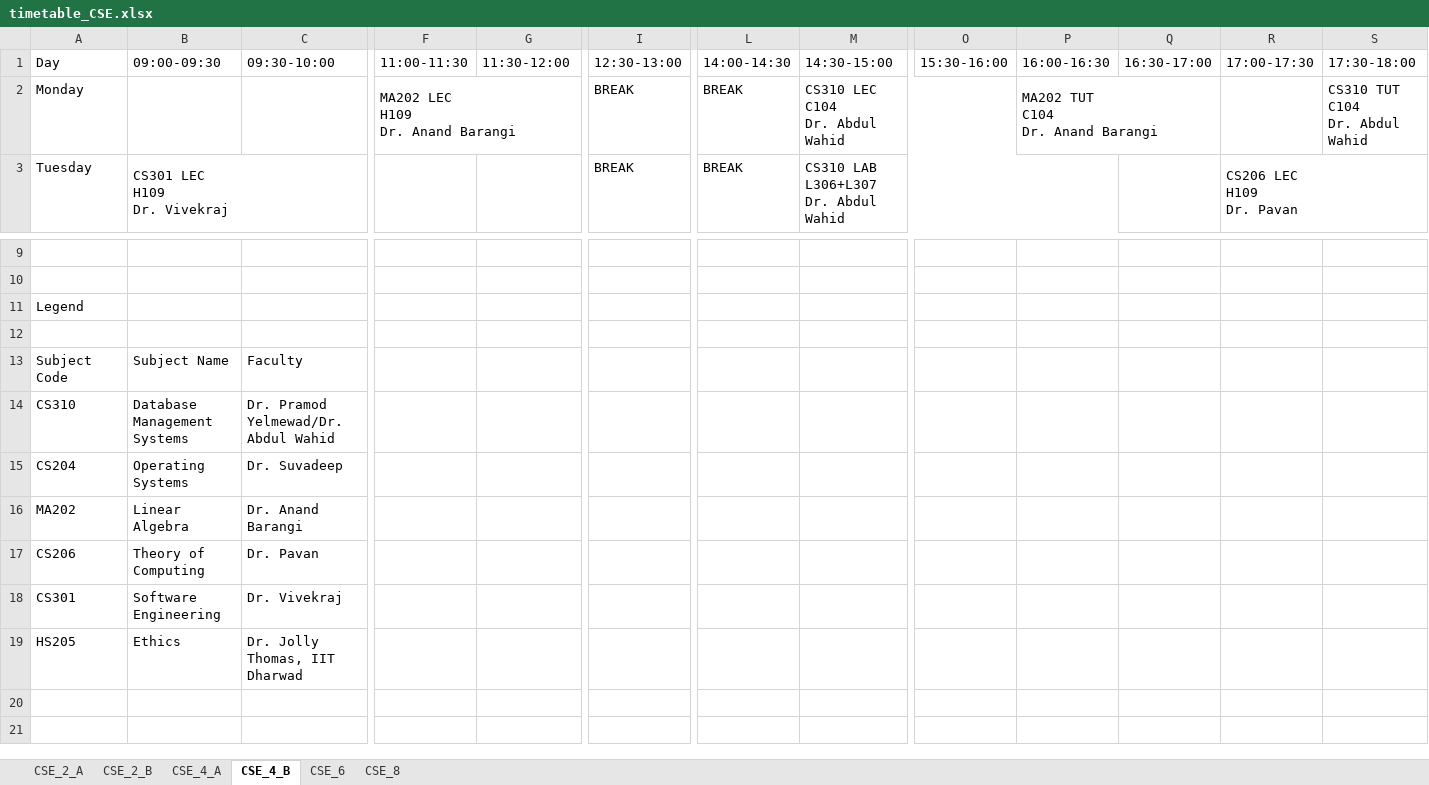
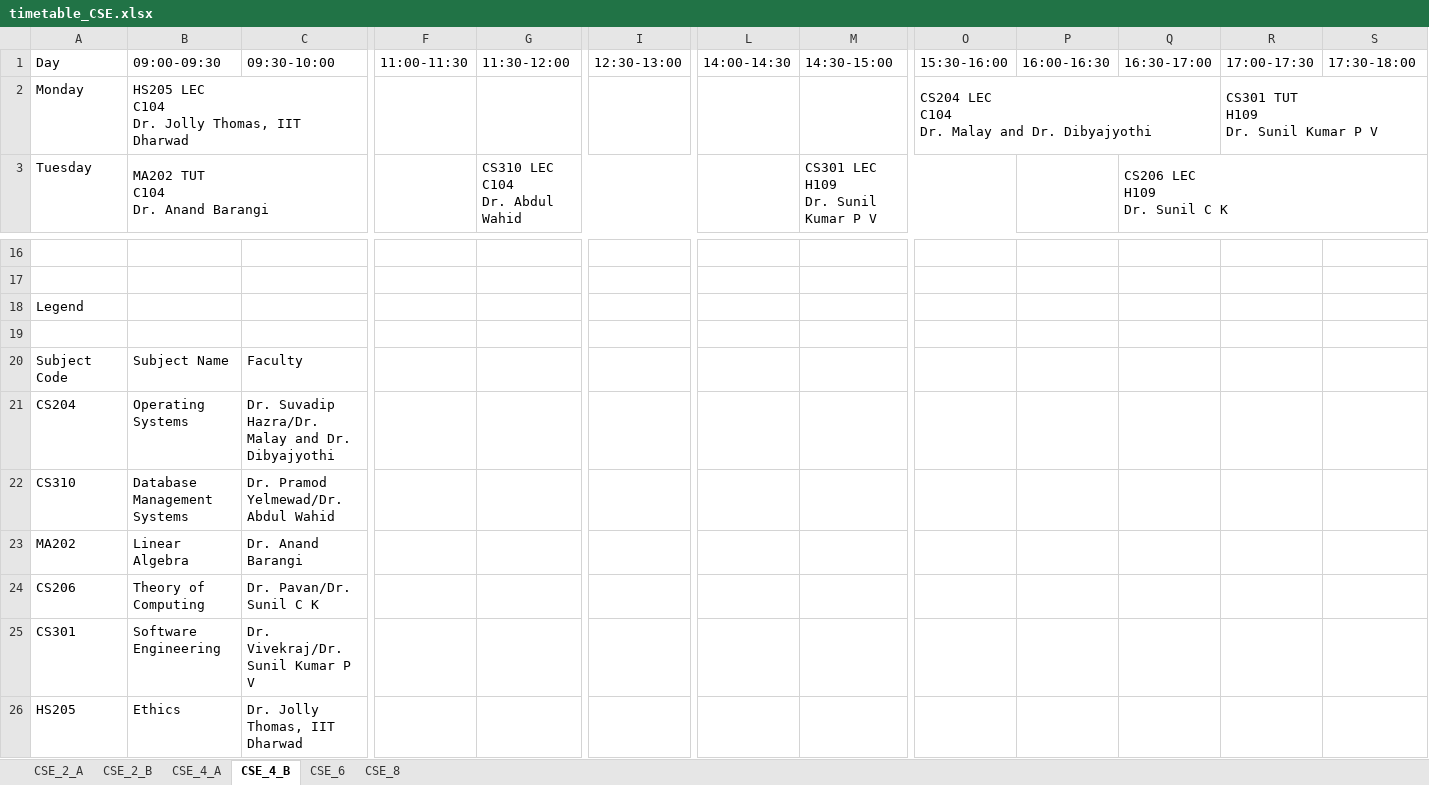
Before and after one commit to Venkatesh961/TimeTable-Generator, an Excel workbook: uploads/timetables/timetable_CSE.xlsx, sheet CSE_4_B, drawn as a sheet; only a part is shown, gaps mark what is left out; values as stored, in another font and other column widths than the file's, no cell formats; removed rows and columns are numbered as before the commit, all else as after; rows hold the shown columns only; ↵ is a line break in a cell; the diff covers the shown part only; the diff names each change by its address in the sheet, - before the commit and + after, or states it on an @@ line.

```diff
--- a/uploads/timetables/timetable_CSE.xlsx (sheet CSE_4_B)
+++ b/uploads/timetables/timetable_CSE.xlsx (sheet CSE_4_B)
-B2 (09:00-09:30): (empty)
+B2 (09:00-09:30): HS205 LEC ↵ C104 ↵ Dr. Jolly Thomas, IIT Dharwad
+B2:D2 merged
-F2 (11:00-11:30): MA202 LEC ↵ H109 ↵ Dr. Anand Barangi
+F2 (11:00-11:30): (empty)
-F2:H2 merged
-I2:I3 (12:30-13:00): BREAK
+I2:I3 (12:30-13:00): (empty)
-L2:L3 (14:00-14:30): BREAK
+L2:L3 (14:00-14:30): (empty)
-M2 (14:30-15:00): CS310 LEC ↵ C104 ↵ Dr. Abdul Wahid
+M2 (14:30-15:00): (empty)
-M2:O2 merged
-O2 (15:30-16:00): (empty)
+O2 (15:30-16:00): CS204 LEC ↵ C104 ↵ Dr. Malay and Dr. Dibyajyothi
+O2:Q2 merged
-P2 (16:00-16:30): MA202 TUT ↵ C104 ↵ Dr. Anand Barangi
+P2 (16:00-16:30): (empty)
-P2:Q2 merged
-R2 (17:00-17:30): (empty)
+R2 (17:00-17:30): CS301 TUT ↵ H109 ↵ Dr. Sunil Kumar P V
+R2:S2 merged
-S2 (17:30-18:00): CS310 TUT ↵ C104 ↵ Dr. Abdul Wahid
+S2 (17:30-18:00): (empty)
-S2:T2 merged
-B3 (09:00-09:30): CS301 LEC ↵ H109 ↵ Dr. Vivekraj
+B3 (09:00-09:30): MA202 TUT ↵ C104 ↵ Dr. Anand Barangi
-B3:D3 merged
+B3:C3 merged
-G3 (11:30-12:00): (empty)
+G3 (11:30-12:00): CS310 LEC ↵ C104 ↵ Dr. Abdul Wahid
+G3:I3 merged
-M3 (14:30-15:00): CS310 LAB ↵ L306+L307 ↵ Dr. Abdul Wahid
+M3 (14:30-15:00): CS301 LEC ↵ H109 ↵ Dr. Sunil Kumar P V
-M3:P3 merged
+M3:O3 merged
-Q3 (16:30-17:00): (empty)
+Q3 (16:30-17:00): CS206 LEC ↵ H109 ↵ Dr. Sunil C K
+Q3:S3 merged
-R3 (17:00-17:30): CS206 LEC ↵ H109 ↵ Dr. Pavan
+R3 (17:00-17:30): (empty)
-R3:T3 merged
+row 21: CS204 | Operating Systems | Dr. Suvadip Hazra/Dr. Malay and Dr. Dibyajyothi
-row 15: CS204 | Operating Systems | Dr. Suvadeep
-C24 (09:30-10:00): Dr. Pavan
+C24 (09:30-10:00): Dr. Pavan/Dr. Sunil C K
-C25 (09:30-10:00): Dr. Vivekraj
+C25 (09:30-10:00): Dr. Vivekraj/Dr. Sunil Kumar P V
```
Also changed, not shown: 7 added rows, 21 edited cells and merged cells elsewhere in this sheet, sheet CSE_6, sheet CSE_2_A, sheet CSE_2_B, sheet CSE_4_A, sheet CSE_8, cell formats, uploads/timetables/timetable_DSAI.xlsx, uploads/timetables/timetable_ECE.xlsx, 23 other files.
